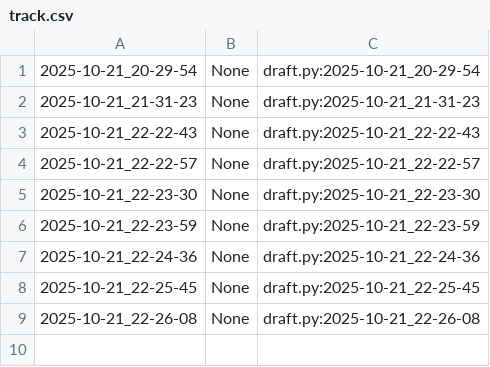
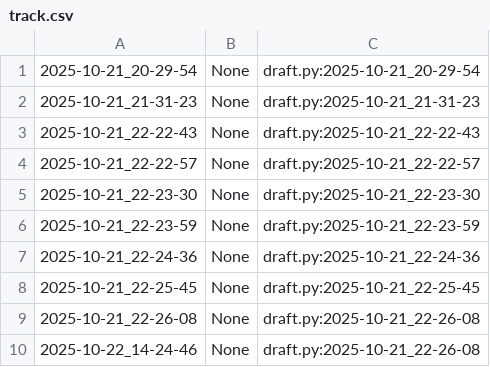
Before and after one commit to qxcode-course/poo-rc-bloco-b-will-almeidaof, a CSV file: myrep/.tko/track/poo@motoca/track.csv, drawn as a sheet.

```diff
--- a/myrep/.tko/track/poo@motoca/track.csv
+++ b/myrep/.tko/track/poo@motoca/track.csv
@@ -9 +9,2 @@
 2025-10-21_22-26-08,None,draft.py:2025-10-21_22-26-08
+2025-10-22_14-24-46,None,draft.py:2025-10-21_22-26-08
```
Also changed, not shown: myrep/.tko/track/poo@relogio/track.csv, 3 other files.
